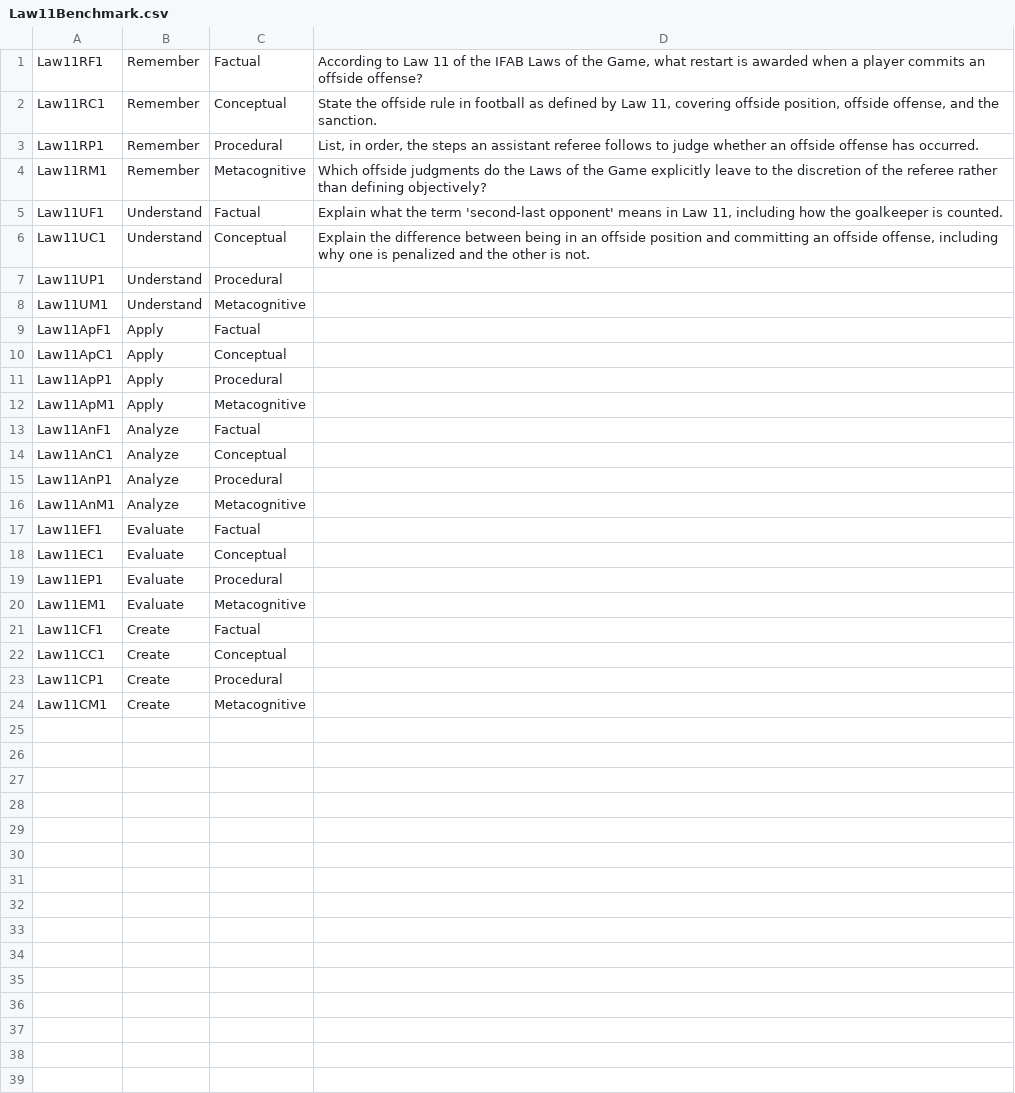
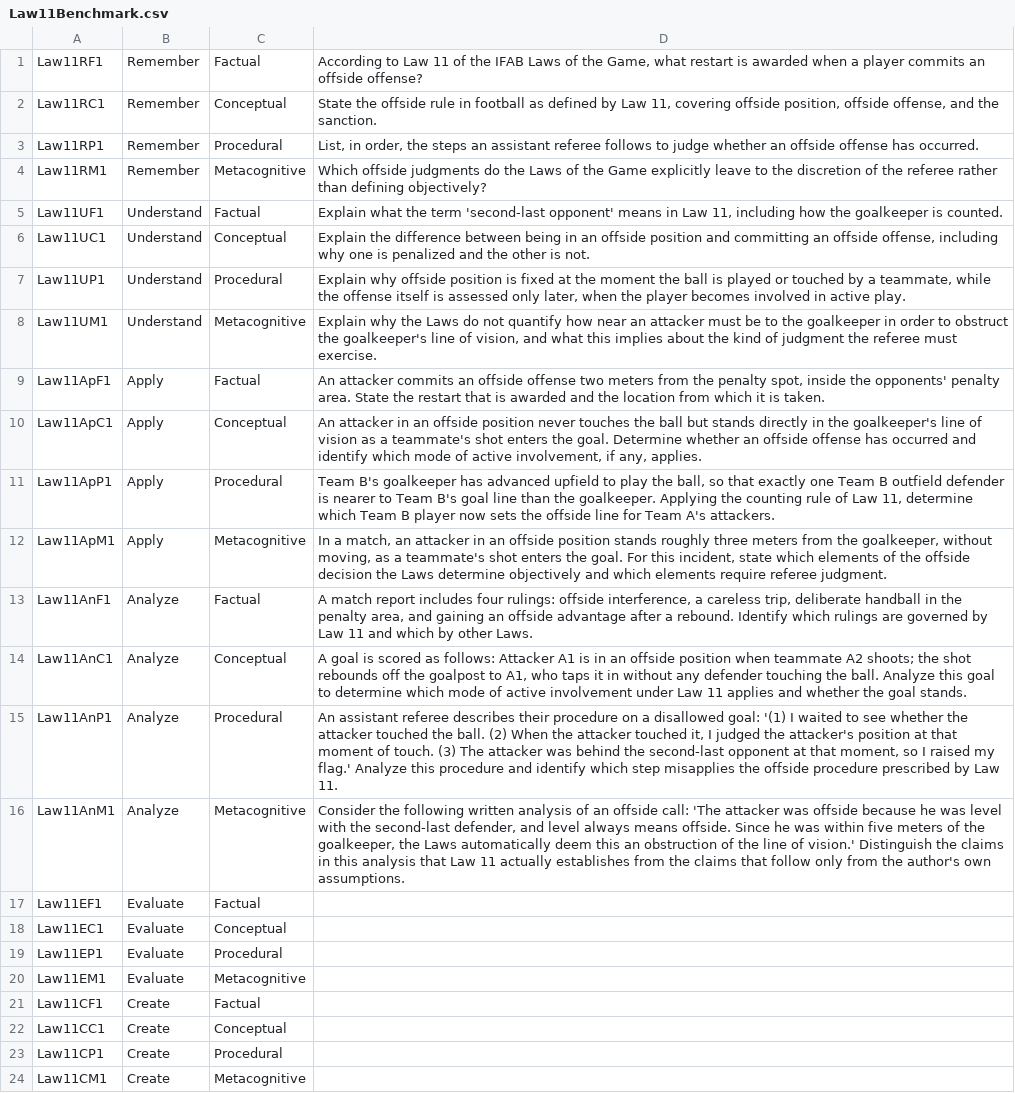
Before and after one commit to ggmiller12345/EvaluatorPatterns, a CSV file: benchmarks/Law11Benchmark.csv, drawn as a sheet.

Commit message:
Update Law11Benchmark.csv

```diff
--- a/benchmarks/Law11Benchmark.csv
+++ b/benchmarks/Law11Benchmark.csv
@@ -6,12 +6,12 @@ Law11UF1,Understand,Factual,"Explain what the term 'second-last opponent' means
 Law11UC1,Understand,Conceptual,"Explain the difference between being in an offside position and committing an offside offense, including why one is penalized and the other is not."
-Law11UP1,Understand,Procedural,
-Law11UM1,Understand,Metacognitive,
-Law11ApF1,Apply,Factual,
-Law11ApC1,Apply,Conceptual,
-Law11ApP1,Apply,Procedural,
-Law11ApM1,Apply,Metacognitive,
-Law11AnF1,Analyze,Factual,
-Law11AnC1,Analyze,Conceptual,
-Law11AnP1,Analyze,Procedural,
-Law11AnM1,Analyze,Metacognitive,
+Law11UP1,Understand,Procedural,"Explain why offside position is fixed at the moment the ball is played or touched by a teammate, while the offense itself is assessed only later, when the player becomes involved in active play."
+Law11UM1,Understand,Metacognitive,"Explain why the Laws do not quantify how near an attacker must be to the goalkeeper in order to obstruct the goalkeeper's line of vision, and what this implies about the kind of judgment the referee must exercise."
+Law11ApF1,Apply,Factual,"An attacker commits an offside offense two meters from the penalty spot, inside the opponents' penalty area. State the restart that is awarded and the location from which it is taken."
+Law11ApC1,Apply,Conceptual,"An attacker in an offside position never touches the ball but stands directly in the goalkeeper's line of vision as a teammate's shot enters the goal. Determine whether an offside offense has occurred and identify which mode of active involvement, if any, applies."
+Law11ApP1,Apply,Procedural,"Team B's goalkeeper has advanced upfield to play the ball, so that exactly one Team B outfield defender is nearer to Team B's goal line than the goalkeeper. Applying the counting rule of Law 11, determine which Team B player now sets the offside line for Team A's attackers."
+Law11ApM1,Apply,Metacognitive,"In a match, an attacker in an offside position stands roughly three meters from the goalkeeper, without moving, as a teammate's shot enters the goal. For this incident, state which elements of the offside decision the Laws determine objectively and which elements require referee judgment."
+Law11AnF1,Analyze,Factual,"A match report includes four rulings: offside interference, a careless trip, deliberate handball in the penalty area, and gaining an offside advantage after a rebound. Identify which rulings are governed by Law 11 and which by other Laws."
+Law11AnC1,Analyze,Conceptual,"A goal is scored as follows: Attacker A1 is in an offside position when teammate A2 shoots; the shot rebounds off the goalpost to A1, who taps it in without any defender touching the ball. Analyze this goal to determine which mode of active involvement under Law 11 applies and whether the goal stands."
+Law11AnP1,Analyze,Procedural,"An assistant referee describes their procedure on a disallowed goal: '(1) I waited to see whether the attacker touched the ball. (2) When the attacker touched it, I judged the attacker's position at that moment of touch. (3) The attacker was behind the second-last opponent at that moment, so I raised my flag.' Analyze this procedure and identify which step misapplies the offside procedure prescribed by Law 11."
+Law11AnM1,Analyze,Metacognitive,"Consider the following written analysis of an offside call: 'The attacker was offside because he was level with the second-last defender, and level always means offside. Since he was within five meters of the goalkeeper, the Laws automatically deem this an obstruction of the line of vision.' Distinguish the claims in this analysis that Law 11 actually establishes from the claims that follow only from the author's own assumptions."
 Law11EF1,Evaluate,Factual,
```
